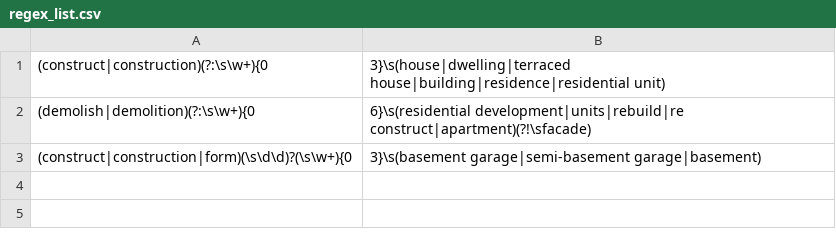
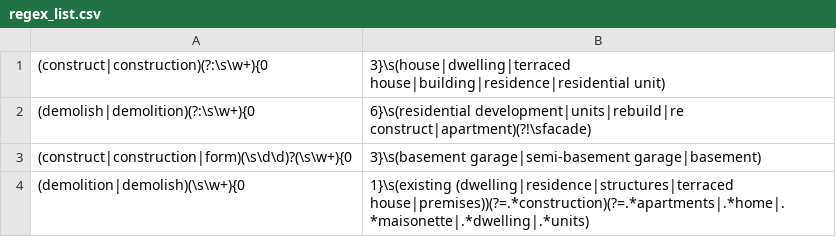
Before and after one commit to justinschembri/nlp4ged, a CSV file: nlp4ged/regex/regex_list.csv, drawn as a sheet; the diff names each change by its address in the sheet, - before the commit and + after, or states it on an @@ line.

```diff
--- a/nlp4ged/regex/regex_list.csv
+++ b/nlp4ged/regex/regex_list.csv
+row 4: (demolition|demolish)(\s\w+){0 | 1}\s(existing (dwelling|residence|structures|terraced house|premises))(?=.*construction)(?=.*apartments|.*home|.*maisonette|.*dwelling|.*units)
```
Also changed, not shown: 1 other file.
